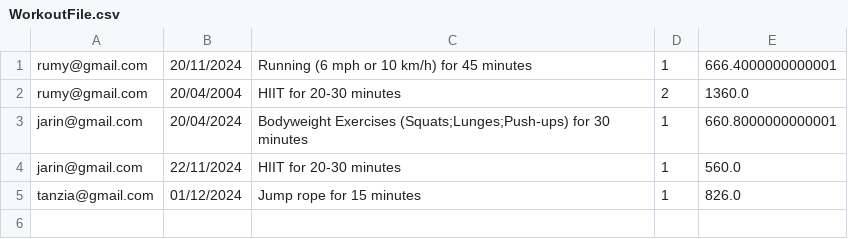
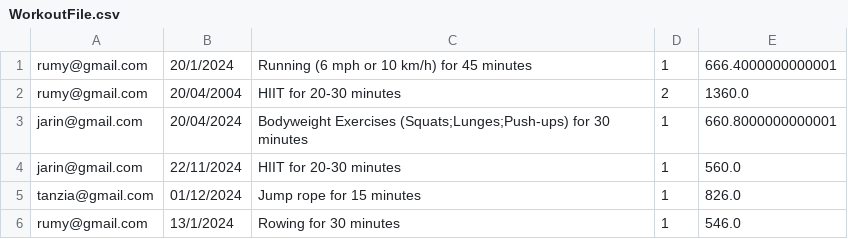
Before and after one commit to Oishee53/FitHub, a CSV file: WorkoutFile.csv, drawn as a sheet.

```diff
--- a/WorkoutFile.csv
+++ b/WorkoutFile.csv
@@ -1,2 +1,2 @@
-rumy@gmail.com,20/11/2024,Running (6 mph or 10 km/h) for 45 minutes,1,666.4000000000001
+rumy@gmail.com,20/1/2024,Running (6 mph or 10 km/h) for 45 minutes,1,666.4000000000001
 rumy@gmail.com,20/04/2004,HIIT for 20-30 minutes,2,1360.0
@@ -5 +5,2 @@ jarin@gmail.com,22/11/2024,HIIT for 20-30 minutes,1,560.0
 tanzia@gmail.com,01/12/2024,Jump rope for 15 minutes,1,826.0
+rumy@gmail.com,13/1/2024,Rowing for 30 minutes,1,546.0
```
Also changed, not shown: AccountsFile.csv, MemberFile.csv, 6 other files.
